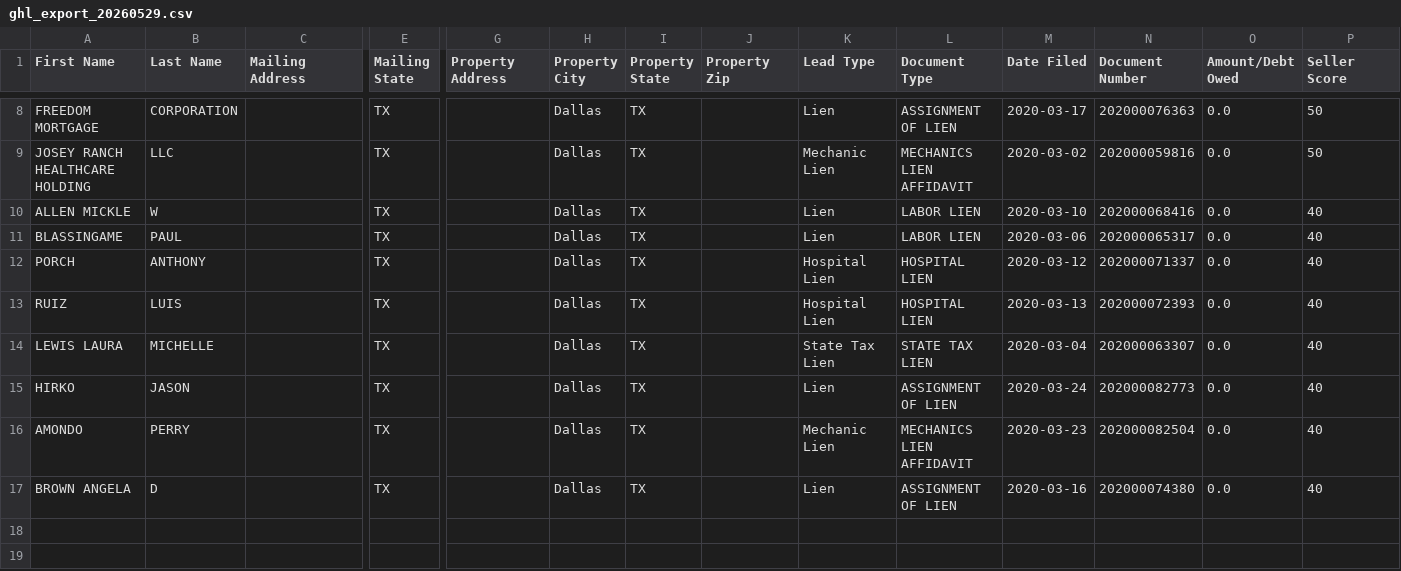
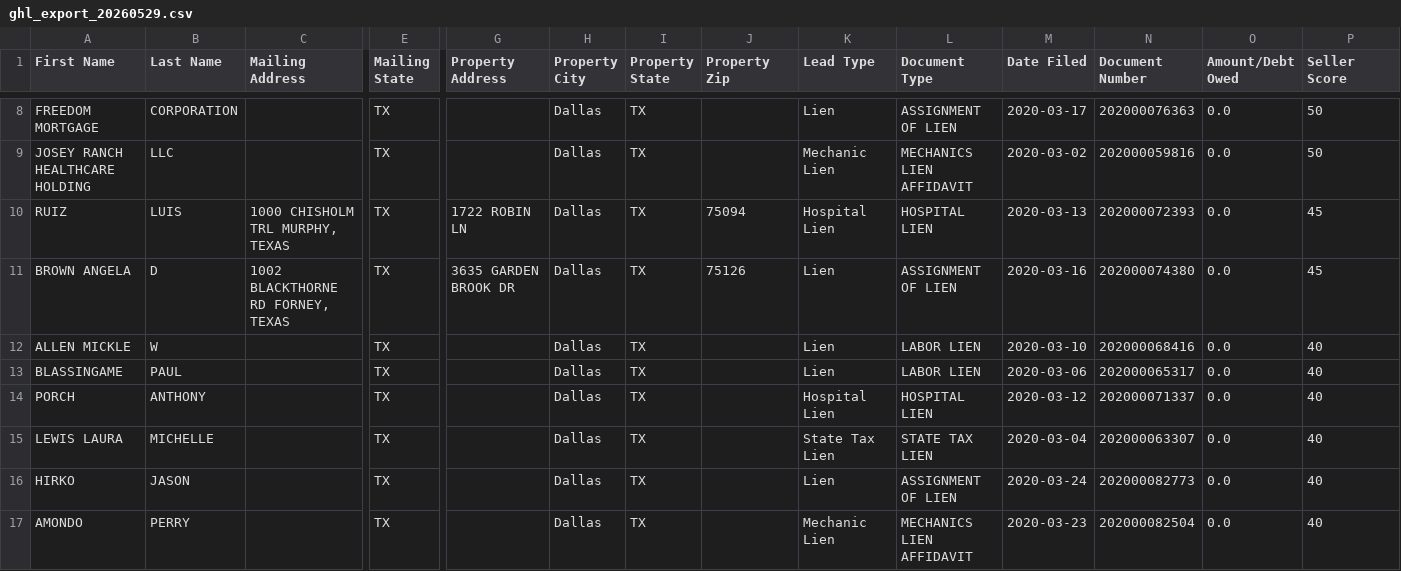
Before and after one commit to Jbond769/Dallas-Leads, a CSV file: data/ghl_export_20260529.csv, drawn as a sheet; only a part is shown, gaps mark what is left out; removed rows and columns are numbered as before the commit, all else as after; rows hold the shown columns only; the diff names each change by its address in the sheet, - before the commit and + after, or states it on an @@ line.

```diff
--- a/data/ghl_export_20260529.csv
+++ b/data/ghl_export_20260529.csv
+row 10: RUIZ | LUIS | 1000 CHISHOLM TRL MURPHY, TEXAS | TX | 1722 ROBIN LN | Dallas | TX | 75094 | Hospital Lien | HOSPITAL LIEN | 2020-03-13 | 202000072393 | 0.0 | 45
+row 11: BROWN ANGELA | D | 1002 BLACKTHORNE RD FORNEY, TEXAS | TX | 3635 GARDEN BROOK DR | Dallas | TX | 75126 | Lien | ASSIGNMENT OF LIEN | 2020-03-16 | 202000074380 | 0.0 | 45
-row 13: RUIZ | LUIS |  | TX |  | Dallas | TX |  | Hospital Lien | HOSPITAL LIEN | 2020-03-13 | 202000072393 | 0.0 | 40
-row 17: BROWN ANGELA | D |  | TX |  | Dallas | TX |  | Lien | ASSIGNMENT OF LIEN | 2020-03-16 | 202000074380 | 0.0 | 40
```
Also changed, not shown: 4 other files.
